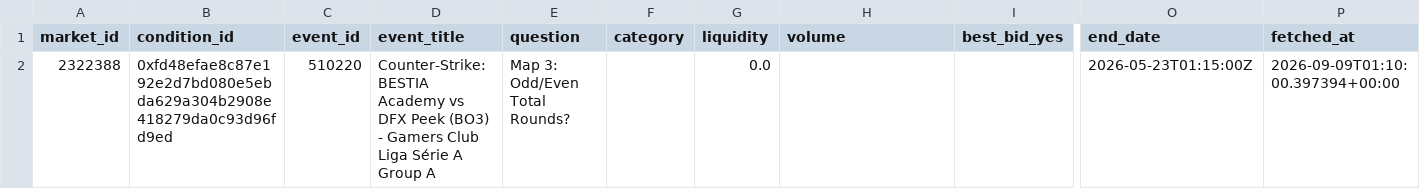
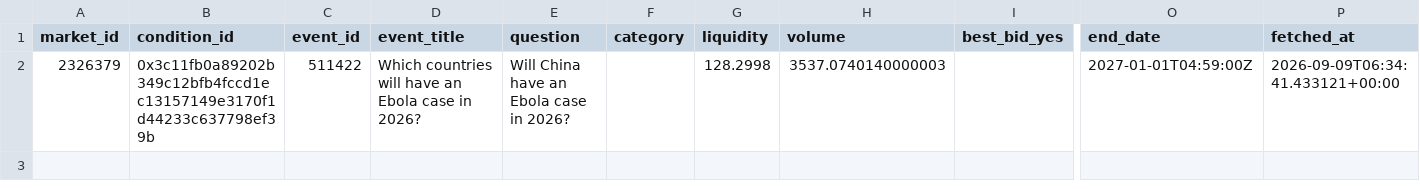
Before and after one commit to kanbeOK/time-wasting-repo-2, a CSV file: data/polymarket_current.csv, drawn as a sheet; only a part is shown, gaps mark what is left out; removed rows and columns are numbered as before the commit, all else as after; rows hold the shown columns only; the diff names each change by its address in the sheet, - before the commit and + after, or states it on an @@ line.

```diff
--- a/data/polymarket_current.csv
+++ b/data/polymarket_current.csv
-row 2: 2322388 | 0xfd48efae8c87e192e2d7bd080e5ebda629a304b2908e418279da0c93d96fd9ed | 510220 | Counter-Strike: BESTIA Academy vs DFX Peek (BO3) - Gamers Club Liga Série A Group A | Map 3: Odd/Even Total Rounds? |  | 0.0 |  |  | 2026-05-23T01:15:00Z | 2026-09-09T01:10:00.397394+00:00
+row 2: 2326379 | 0x3c11fb0a89202b349c12bfb4fccd1ec13157149e3170f1d44233c637798ef39b | 511422 | Which countries will have an Ebola case in 2026? | Will China have an Ebola case in 2026? |  | 128.2998 | 3537.0740140000003 |  | 2027-01-01T04:59:00Z | 2026-09-09T06:34:41.433121+00:00
```
